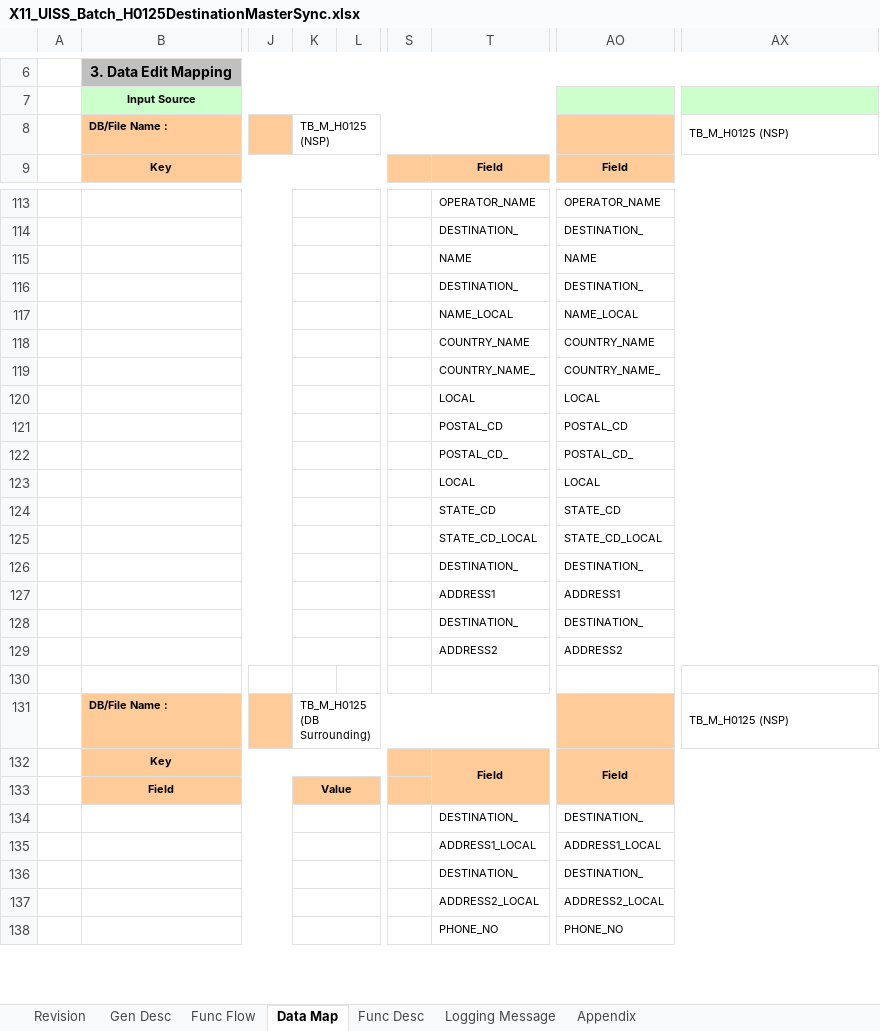
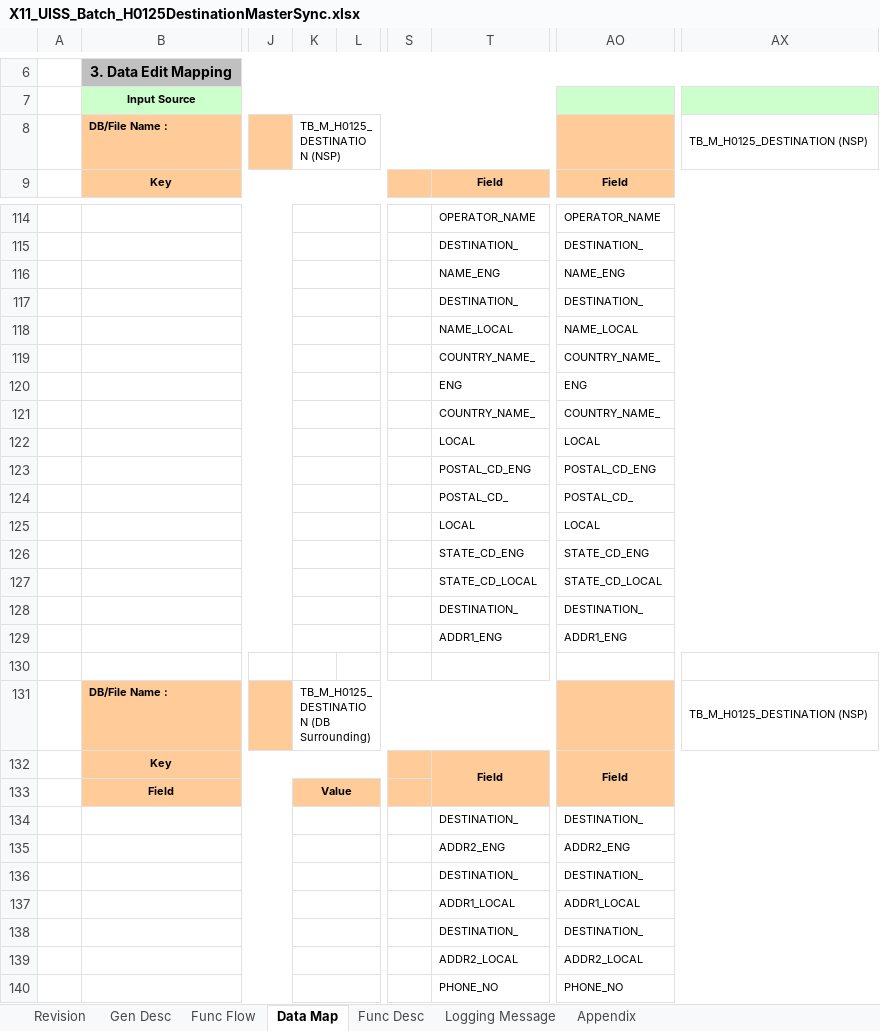
Before and after one commit to ivanrayhannn/crossdockpoc, an Excel workbook: deliverables/uiss/X11_UISS_Batch_H0125DestinationMasterSync.xlsx, sheet Data Map, drawn as a sheet; only a part is shown, gaps mark what is left out; values as stored, in another font and other column widths than the file's, no borders; removed rows and columns are numbered as before the commit, all else as after; rows hold the shown columns only; the diff covers the shown part only; the diff names each change by its address in the sheet, - before the commit and + after, or states it on an @@ line.

```diff
--- a/deliverables/uiss/X11_UISS_Batch_H0125DestinationMasterSync.xlsx (sheet Data Map)
+++ b/deliverables/uiss/X11_UISS_Batch_H0125DestinationMasterSync.xlsx (sheet Data Map)
-K8: TB_M_H0125 (NSP)
+K8: TB_M_H0125_DESTINATION (NSP)
-AX8: TB_M_H0125 (NSP)
+AX8: TB_M_H0125_DESTINATION (NSP)
-row 115:  |  |  |  |  |  | NAME | NAME
+row 116:  |  |  |  |  |  | NAME_ENG | NAME_ENG
-T119: COUNTRY_NAME
+T119: COUNTRY_NAME_
-AO119: COUNTRY_NAME
+AO119: COUNTRY_NAME_
+row 120:  |  |  |  |  |  | ENG | ENG
-T123: POSTAL_CD
+T123: POSTAL_CD_ENG
-AO123: POSTAL_CD
+AO123: POSTAL_CD_ENG
-T126: STATE_CD
+T126: STATE_CD_ENG
-AO126: STATE_CD
+AO126: STATE_CD_ENG
-row 127:  |  |  |  |  |  | ADDRESS1 | ADDRESS1
-row 129:  |  |  |  |  |  | ADDRESS2 | ADDRESS2
+row 129:  |  |  |  |  |  | ADDR1_ENG | ADDR1_ENG
-K131: TB_M_H0125 (DB Surrounding)
+K131: TB_M_H0125_DESTINATION (DB Surrounding)
-AX131: TB_M_H0125 (NSP)
+AX131: TB_M_H0125_DESTINATION (NSP)
@@ row 128 moved to row 134: 27 @@
+row 135:  |  |  |  |  |  | ADDR2_ENG | ADDR2_ENG
-T137: ADDRESS1_LOCAL
+T137: ADDR1_LOCAL
-AO137: ADDRESS1_LOCAL
+AO137: ADDR1_LOCAL
-T139: ADDRESS2_LOCAL
+T139: ADDR2_LOCAL
-AO139: ADDRESS2_LOCAL
+AO139: ADDR2_LOCAL
```
Also changed, not shown: 4 added rows, 3 removed rows, 2 moved rows and 32 edited cells elsewhere in this sheet, sheet Appendix, sheet Gen Desc, sheet Func Flow, sheet Logging Message, charts or pictures, deliverables/uiss/X10_UISS_Batch_H0253OrderControlSync.xlsx, deliverables/uiss/X2_UISS_Batch_PartListUpload.xlsx, 35 other files.
